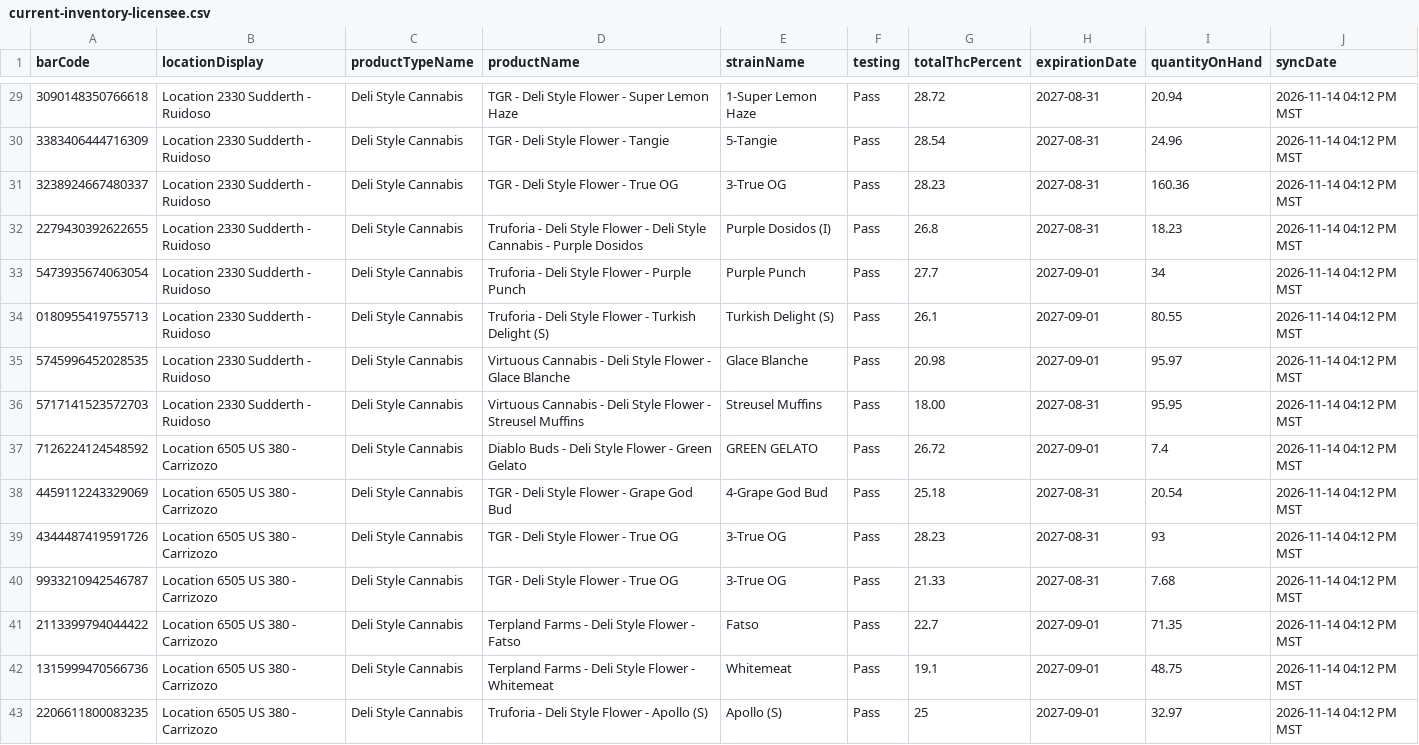
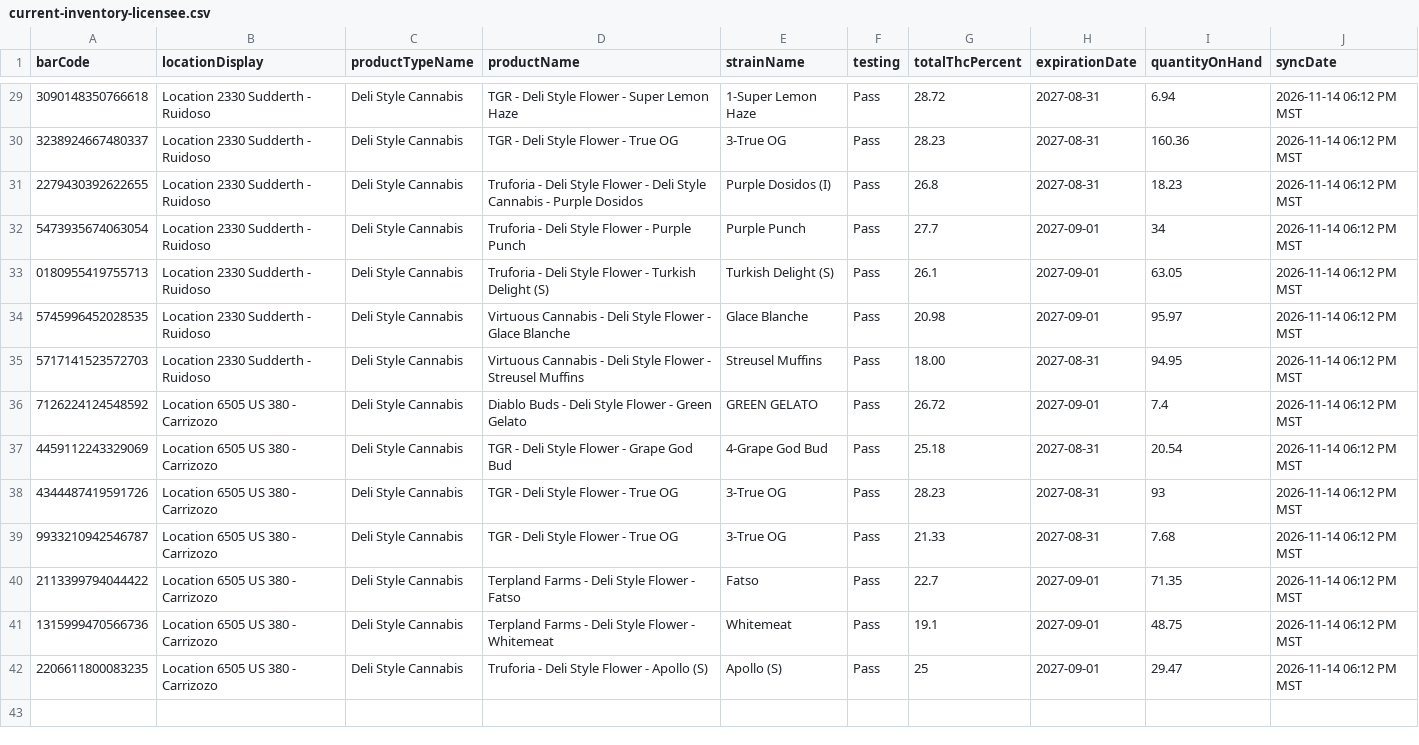
Before and after one commit to thefixinhixon/fixinhixon, a CSV file: tools/current-inventory-licensee.csv, drawn as a sheet; only a part is shown, gaps mark what is left out; the diff covers the shown part only.

Commit message:
Label generator: BioTrack deli stock sync 2026-11-14 06:12 PM MST (41 lots)

```diff
--- a/tools/current-inventory-licensee.csv
+++ b/tools/current-inventory-licensee.csv
@@ -29,15 +29,14 @@ barCode,locationDisplay,productTypeName,productName,strainName,testing,totalThcP
-3090148350766618,Location 2330 Sudderth - Ruidoso,Deli Style Cannabis,TGR - Deli Style Flower - Super Lemon Haze,1-Super Lemon Haze,Pass,28.72,2027-08-31,20.94,2026-11-14 04:12 PM MST
-3383406444716309,Location 2330 Sudderth - Ruidoso,Deli Style Cannabis,TGR - Deli Style Flower - Tangie,5-Tangie,Pass,28.54,2027-08-31,24.96,2026-11-14 04:12 PM MST
-3238924667480337,Location 2330 Sudderth - Ruidoso,Deli Style Cannabis,TGR - Deli Style Flower - True OG,3-True OG,Pass,28.23,2027-08-31,160.36,2026-11-14 04:12 PM MST
-2279430392622655,Location 2330 Sudderth - Ruidoso,Deli Style Cannabis,Truforia - Deli Style Flower - Deli Style Cannabis - Purple Dosidos,Purple Dosidos (I),Pass,26.8,2027-08-31,18.23,2026-11-14 04:12 PM MST
-5473935674063054,Location 2330 Sudderth - Ruidoso,Deli Style Cannabis,Truforia - Deli Style Flower - Purple Punch,Purple Punch,Pass,27.7,2027-09-01,34,2026-11-14 04:12 PM MST
-0180955419755713,Location 2330 Sudderth - Ruidoso,Deli Style Cannabis,Truforia - Deli Style Flower - Turkish Delight (S),Turkish Delight (S),Pass,26.1,2027-09-01,80.55,2026-11-14 04:12 PM MST
-5745996452028535,Location 2330 Sudderth - Ruidoso,Deli Style Cannabis,Virtuous Cannabis - Deli Style Flower - Glace Blanche,Glace Blanche,Pass,20.98,2027-09-01,95.97,2026-11-14 04:12 PM MST
-5717141523572703,Location 2330 Sudderth - Ruidoso,Deli Style Cannabis,Virtuous Cannabis - Deli Style Flower - Streusel Muffins,Streusel Muffins,Pass,18.00,2027-08-31,95.95,2026-11-14 04:12 PM MST
-7126224124548592,Location 6505 US 380 - Carrizozo,Deli Style Cannabis,Diablo Buds - Deli Style Flower - Green Gelato,GREEN GELATO,Pass,26.72,2027-09-01,7.4,2026-11-14 04:12 PM MST
-4459112243329069,Location 6505 US 380 - Carrizozo,Deli Style Cannabis,TGR - Deli Style Flower - Grape God Bud,4-Grape God Bud,Pass,25.18,2027-08-31,20.54,2026-11-14 04:12 PM MST
-4344487419591726,Location 6505 US 380 - Carrizozo,Deli Style Cannabis,TGR - Deli Style Flower - True OG,3-True OG,Pass,28.23,2027-08-31,93,2026-11-14 04:12 PM MST
-9933210942546787,Location 6505 US 380 - Carrizozo,Deli Style Cannabis,TGR - Deli Style Flower - True OG,3-True OG,Pass,21.33,2027-08-31,7.68,2026-11-14 04:12 PM MST
-2113399794044422,Location 6505 US 380 - Carrizozo,Deli Style Cannabis,Terpland Farms - Deli Style Flower - Fatso,Fatso,Pass,22.7,2027-09-01,71.35,2026-11-14 04:12 PM MST
-1315999470566736,Location 6505 US 380 - Carrizozo,Deli Style Cannabis,Terpland Farms - Deli Style Flower - Whitemeat,Whitemeat,Pass,19.1,2027-09-01,48.75,2026-11-14 04:12 PM MST
-2206611800083235,Location 6505 US 380 - Carrizozo,Deli Style Cannabis,Truforia - Deli Style Flower - Apollo (S),Apollo (S),Pass,25,2027-09-01,32.97,2026-11-14 04:12 PM MST
+3090148350766618,Location 2330 Sudderth - Ruidoso,Deli Style Cannabis,TGR - Deli Style Flower - Super Lemon Haze,1-Super Lemon Haze,Pass,28.72,2027-08-31,6.94,2026-11-14 06:12 PM MST
+3238924667480337,Location 2330 Sudderth - Ruidoso,Deli Style Cannabis,TGR - Deli Style Flower - True OG,3-True OG,Pass,28.23,2027-08-31,160.36,2026-11-14 06:12 PM MST
+2279430392622655,Location 2330 Sudderth - Ruidoso,Deli Style Cannabis,Truforia - Deli Style Flower - Deli Style Cannabis - Purple Dosidos,Purple Dosidos (I),Pass,26.8,2027-08-31,18.23,2026-11-14 06:12 PM MST
+5473935674063054,Location 2330 Sudderth - Ruidoso,Deli Style Cannabis,Truforia - Deli Style Flower - Purple Punch,Purple Punch,Pass,27.7,2027-09-01,34,2026-11-14 06:12 PM MST
+0180955419755713,Location 2330 Sudderth - Ruidoso,Deli Style Cannabis,Truforia - Deli Style Flower - Turkish Delight (S),Turkish Delight (S),Pass,26.1,2027-09-01,63.05,2026-11-14 06:12 PM MST
+5745996452028535,Location 2330 Sudderth - Ruidoso,Deli Style Cannabis,Virtuous Cannabis - Deli Style Flower - Glace Blanche,Glace Blanche,Pass,20.98,2027-09-01,95.97,2026-11-14 06:12 PM MST
+5717141523572703,Location 2330 Sudderth - Ruidoso,Deli Style Cannabis,Virtuous Cannabis - Deli Style Flower - Streusel Muffins,Streusel Muffins,Pass,18.00,2027-08-31,94.95,2026-11-14 06:12 PM MST
+7126224124548592,Location 6505 US 380 - Carrizozo,Deli Style Cannabis,Diablo Buds - Deli Style Flower - Green Gelato,GREEN GELATO,Pass,26.72,2027-09-01,7.4,2026-11-14 06:12 PM MST
+4459112243329069,Location 6505 US 380 - Carrizozo,Deli Style Cannabis,TGR - Deli Style Flower - Grape God Bud,4-Grape God Bud,Pass,25.18,2027-08-31,20.54,2026-11-14 06:12 PM MST
+4344487419591726,Location 6505 US 380 - Carrizozo,Deli Style Cannabis,TGR - Deli Style Flower - True OG,3-True OG,Pass,28.23,2027-08-31,93,2026-11-14 06:12 PM MST
+9933210942546787,Location 6505 US 380 - Carrizozo,Deli Style Cannabis,TGR - Deli Style Flower - True OG,3-True OG,Pass,21.33,2027-08-31,7.68,2026-11-14 06:12 PM MST
+2113399794044422,Location 6505 US 380 - Carrizozo,Deli Style Cannabis,Terpland Farms - Deli Style Flower - Fatso,Fatso,Pass,22.7,2027-09-01,71.35,2026-11-14 06:12 PM MST
+1315999470566736,Location 6505 US 380 - Carrizozo,Deli Style Cannabis,Terpland Farms - Deli Style Flower - Whitemeat,Whitemeat,Pass,19.1,2027-09-01,48.75,2026-11-14 06:12 PM MST
+2206611800083235,Location 6505 US 380 - Carrizozo,Deli Style Cannabis,Truforia - Deli Style Flower - Apollo (S),Apollo (S),Pass,25,2027-09-01,29.47,2026-11-14 06:12 PM MST
```
Also changed, not shown: 30 edited cells elsewhere in this file.
